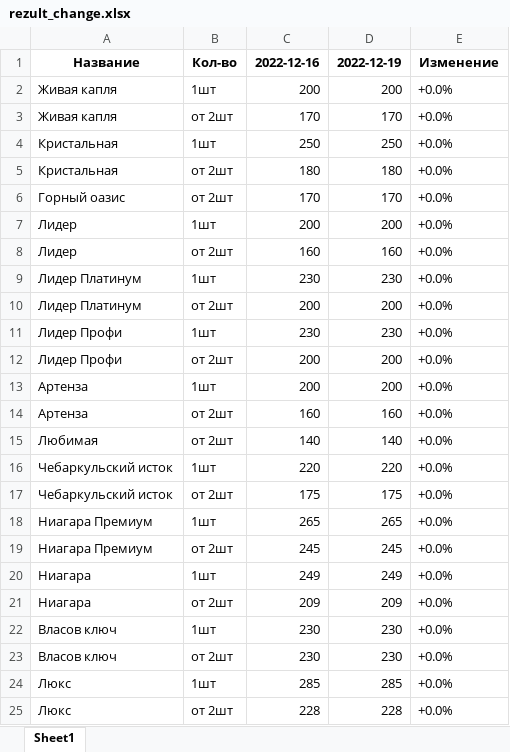
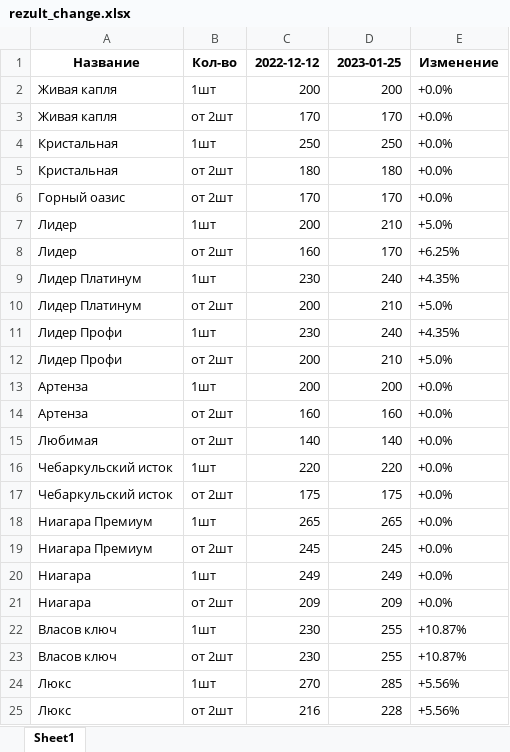
Before and after one commit to Elleath/WaterBot, an Excel workbook: forCSV/rezult_change.xlsx, sheet Sheet1, drawn as a sheet; values as stored, in another font and other column widths than the file's, no borders; the diff names each change by its address in the sheet, - before the commit and + after, or states it on an @@ line.

Commit message:
Update rezult_change.xlsx

```diff
--- a/forCSV/rezult_change.xlsx (sheet Sheet1)
+++ b/forCSV/rezult_change.xlsx (sheet Sheet1)
-C1: 2022-12-16
+C1: 2022-12-12
-D1: 2022-12-19
+D1: 2023-01-25
-D7: 200
+D7: 210
-E7: +0.0%
+E7: +5.0%
-D8: 160
+D8: 170
-E8: +0.0%
+E8: +6.25%
-D9: 230
+D9: 240
-E9: +0.0%
+E9: +4.35%
-D10: 200
+D10: 210
-E10: +0.0%
+E10: +5.0%
-D11: 230
+D11: 240
-E11: +0.0%
+E11: +4.35%
-D12: 200
+D12: 210
-E12: +0.0%
+E12: +5.0%
-D22:D23: 230
+D22:D23: 255
-E22:E23: +0.0%
+E22:E23: +10.87%
-C24: 285
+C24: 270
-E24:E25: +0.0%
+E24:E25: +5.56%
-C25: 228
+C25: 216
```
